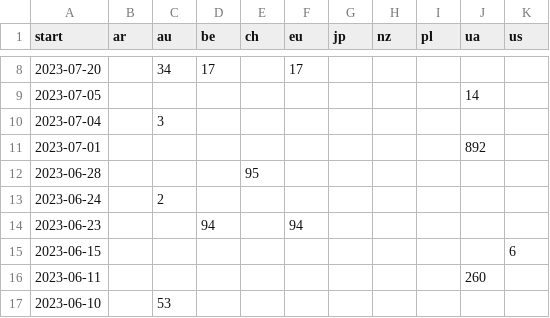
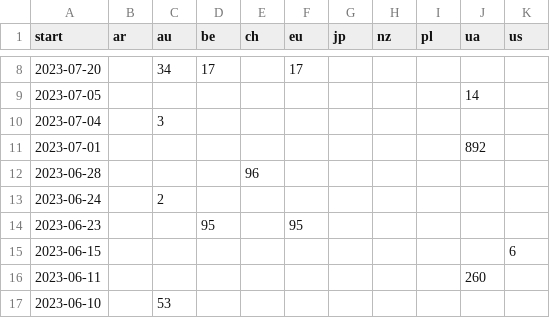
Before and after one commit to correctiv/ru-sanctions-dashboard, a CSV file: src/data/recent_origin_aggregation_table.csv, drawn as a sheet; only a part is shown, gaps mark what is left out.

Commit message:
:robot: automatic data build

```diff
--- a/src/data/recent_origin_aggregation_table.csv
+++ b/src/data/recent_origin_aggregation_table.csv
@@ -11,5 +11,5 @@ start,ar,au,be,ch,eu,jp,nz,pl,ua,us
 2023-07-01,,,,,,,,,892,
-2023-06-28,,,,95,,,,,,
+2023-06-28,,,,96,,,,,,
 2023-06-24,,2,,,,,,,,
-2023-06-23,,,94,,94,,,,,
+2023-06-23,,,95,,95,,,,,
 2023-06-15,,,,,,,,,,6
```
Also changed, not shown: src/data/recent_schema_aggregation_de.csv, src/data/recent_schema_aggregation_en.csv, 2 other files.
